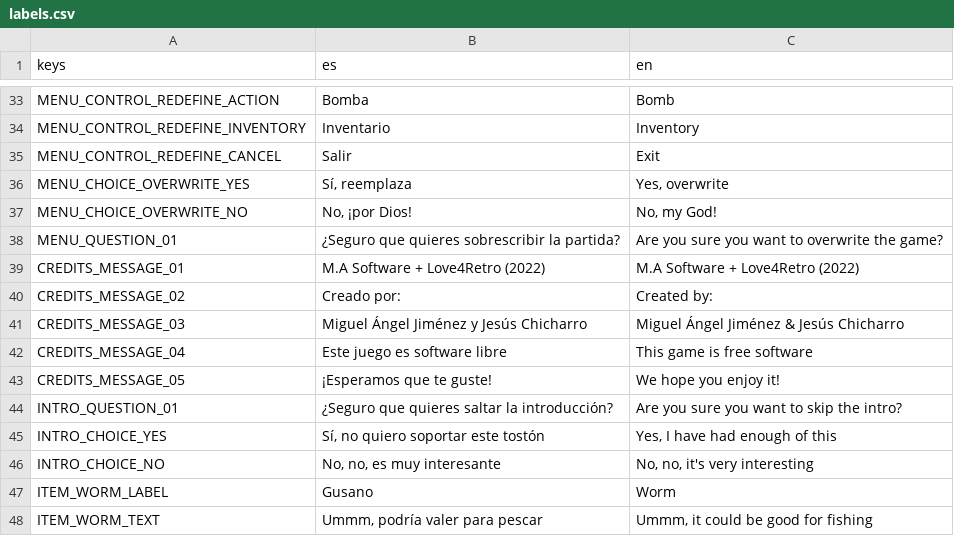
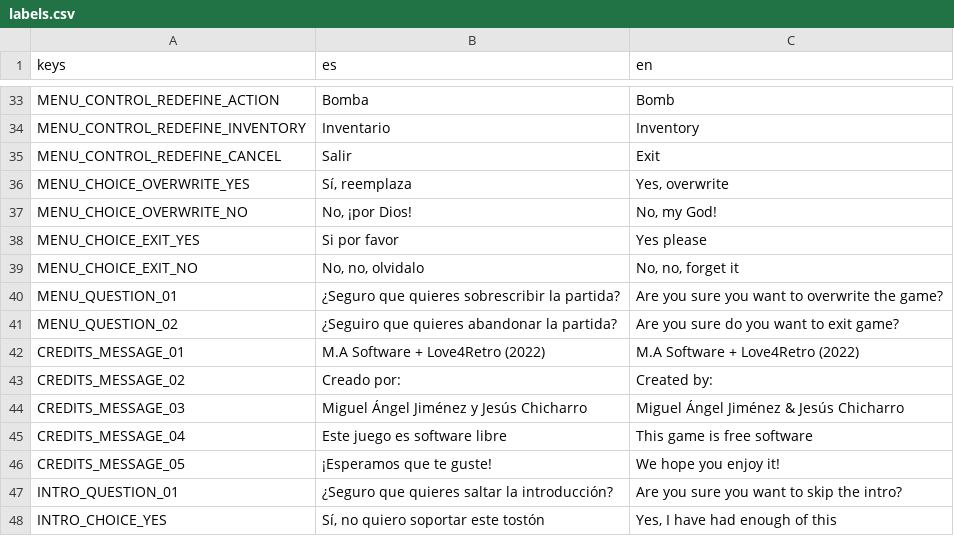
Before and after one commit to divby00/phantomas-adventure, a CSV file: resources/i18n/labels.csv, drawn as a sheet; only a part is shown, gaps mark what is left out; the shorter side is filled out with more unchanged rows.

Commit message:
Game Menu Integrated

```diff
--- a/resources/i18n/labels.csv
+++ b/resources/i18n/labels.csv
@@ -37,3 +37,6 @@ MENU_CHOICE_OVERWRITE_YES,"Sí, reemplaza","Yes, overwrite"
 MENU_CHOICE_OVERWRITE_NO,"No, ¡por Dios!","No, my God!"
+MENU_CHOICE_EXIT_YES,Si por favor,Yes please
+MENU_CHOICE_EXIT_NO,"No, no, olvidalo","No, no, forget it"
 MENU_QUESTION_01,¿Seguro que quieres sobrescribir la partida?,Are you sure you want to overwrite the game?
+MENU_QUESTION_02,¿Seguiro que quieres abandonar la partida?,Are you sure do you want to exit game?
 CREDITS_MESSAGE_01,M.A Software + Love4Retro (2022),M.A Software + Love4Retro (2022)
```
Also changed, not shown: 9 other files.
